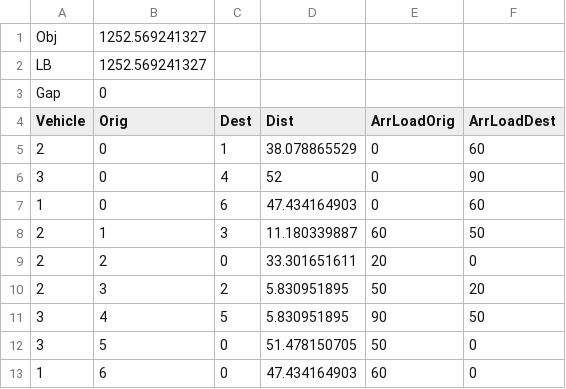
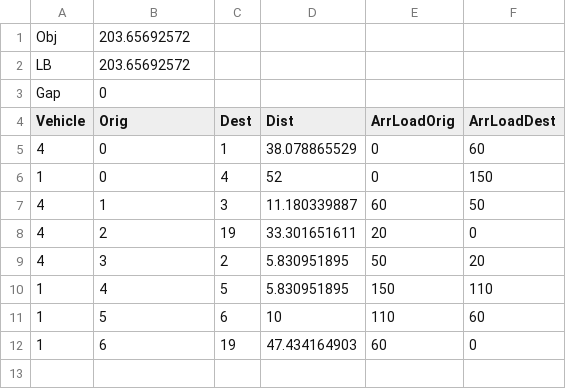
Before and after one commit to cardanz/EVRP, a CSV file: EVRP3/Risult.csv, drawn as a sheet.

```diff
--- a/EVRP3/Risult.csv
+++ b/EVRP3/Risult.csv
@@ -1,13 +1,12 @@
-Obj;1252.569241327
-LB;1252.569241327
+Obj;203.65692572
+LB;203.65692572
 Gap;0
 Vehicle;Orig;Dest;Dist;ArrLoadOrig;ArrLoadDest
-2;0;1;38.078865529;0;60
-3;0;4;52;0;90
-1;0;6;47.434164903;0;60
-2;1;3;11.180339887;60;50
-2;2;0;33.301651611;20;0
-2;3;2;5.830951895;50;20
-3;4;5;5.830951895;90;50
-3;5;0;51.478150705;50;0
-1;6;0;47.434164903;60;0
+4;0;1;38.078865529;0;60
+1;0;4;52;0;150
+4;1;3;11.180339887;60;50
+4;2;19;33.301651611;20;0
+4;3;2;5.830951895;50;20
+1;4;5;5.830951895;150;110
+1;5;6;10;110;60
+1;6;19;47.434164903;60;0
```
Also changed, not shown: 2 other files.
